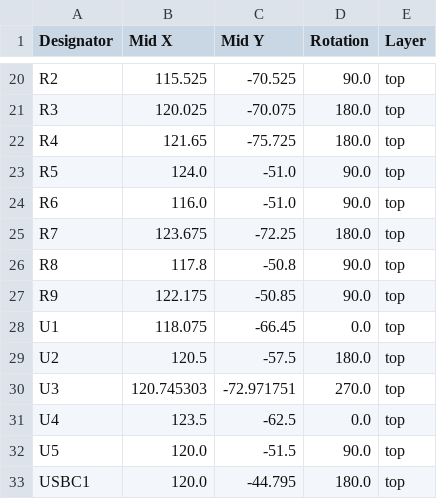
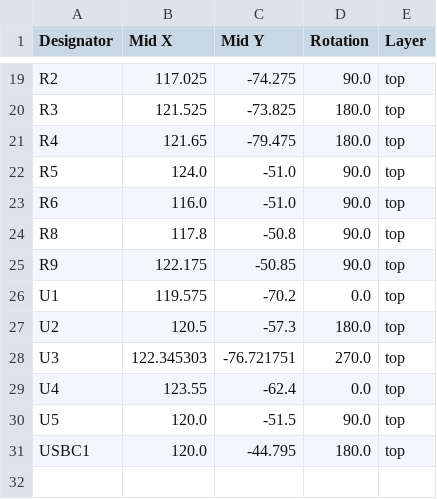
Before and after one commit to Choccy-vr/nul, a CSV file: PCB/production/positions.csv, drawn as a sheet; only a part is shown, gaps mark what is left out; removed rows and columns are numbered as before the commit, all else as after; the diff covers the shown part only; the diff names each change by its address in the sheet, - before the commit and + after, or states it on an @@ line.

```diff
--- a/PCB/production/positions.csv
+++ b/PCB/production/positions.csv
-B19 (Mid X): 115.525
+B19 (Mid X): 117.025
-C19 (Mid Y): -70.525
+C19 (Mid Y): -74.275
-B20 (Mid X): 120.025
+B20 (Mid X): 121.525
-C20 (Mid Y): -70.075
+C20 (Mid Y): -73.825
-C21 (Mid Y): -75.725
+C21 (Mid Y): -79.475
-row 25: R7 | 123.675 | -72.25 | 180.0 | top
-B26 (Mid X): 118.075
+B26 (Mid X): 119.575
-C26 (Mid Y): -66.45
+C26 (Mid Y): -70.2
-C27 (Mid Y): -57.5
+C27 (Mid Y): -57.3
-B28 (Mid X): 120.745303
+B28 (Mid X): 122.345303
-C28 (Mid Y): -72.971751
+C28 (Mid Y): -76.721751
-B29 (Mid X): 123.5
+B29 (Mid X): 123.55
-C29 (Mid Y): -62.5
+C29 (Mid Y): -62.4
```
Also changed, not shown: 1 removed row and 31 edited cells elsewhere in this file, PCB/production/bom.csv, 5 other files.
